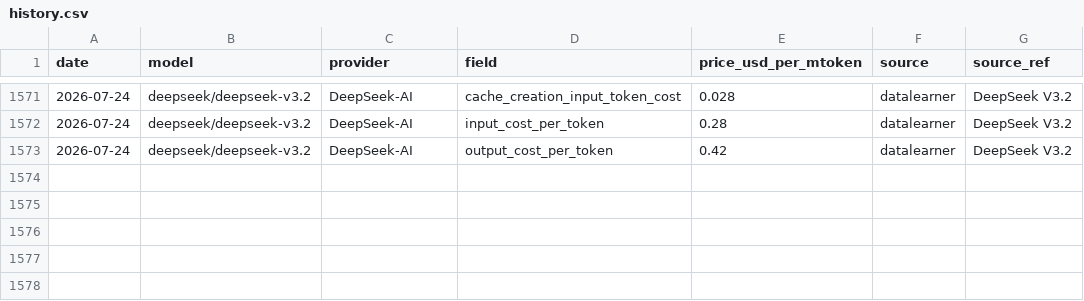
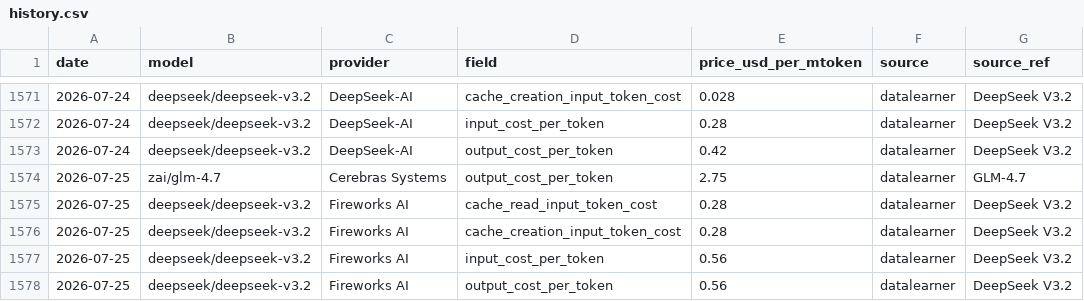
Before and after one commit to cherielilili/llm-pricing-tracker, a CSV file: data/history.csv, drawn as a sheet; only a part is shown, gaps mark what is left out; the diff names each change by its address in the sheet, - before the commit and + after, or states it on an @@ line.

```diff
--- a/data/history.csv
+++ b/data/history.csv
+row 1574: 2026-07-25 | zai/glm-4.7 | Cerebras Systems | output_cost_per_token | 2.75 | datalearner | GLM-4.7
+row 1575: 2026-07-25 | deepseek/deepseek-v3.2 | Fireworks AI | cache_read_input_token_cost | 0.28 | datalearner | DeepSeek V3.2
+row 1576: 2026-07-25 | deepseek/deepseek-v3.2 | Fireworks AI | cache_creation_input_token_cost | 0.28 | datalearner | DeepSeek V3.2
+row 1577: 2026-07-25 | deepseek/deepseek-v3.2 | Fireworks AI | input_cost_per_token | 0.56 | datalearner | DeepSeek V3.2
+row 1578: 2026-07-25 | deepseek/deepseek-v3.2 | Fireworks AI | output_cost_per_token | 0.56 | datalearner | DeepSeek V3.2
```
Also changed, not shown: 1 other file.
